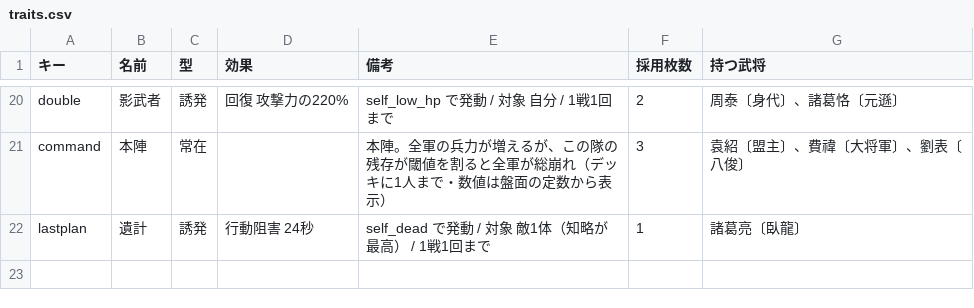
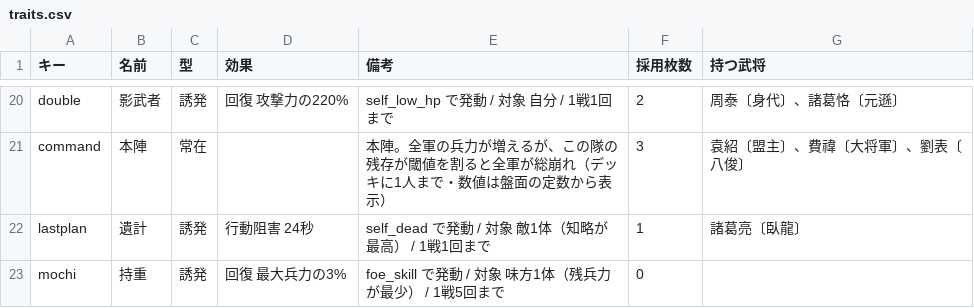
Before and after one commit to shigetane2011-cell/sangoku, a CSV file: sim/data/traits.csv, drawn as a sheet; only a part is shown, gaps mark what is left out.

```diff
--- a/sim/data/traits.csv
+++ b/sim/data/traits.csv
@@ -22 +22,2 @@ command,本陣,常在,,本陣。全軍の兵力が増えるが、この隊の残
 lastplan,遺計,誘発,行動阻害 24秒,self_dead で発動 / 対象 敵1体（知略が最高） / 1戦1回まで,1,諸葛亮〔臥龍〕
+mochi,持重,誘発,回復 最大兵力の3%,foe_skill で発動 / 対象 味方1体（残兵力が最少） / 1戦5回まで,0,
```
Also changed, not shown: sim/data/generals.csv, 1 other file.
